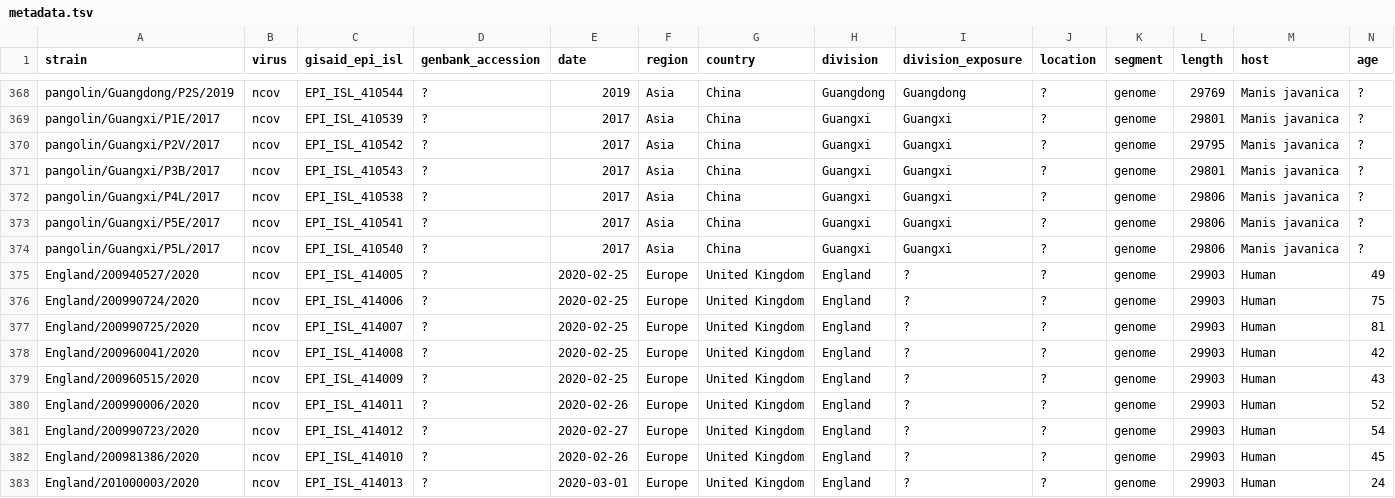
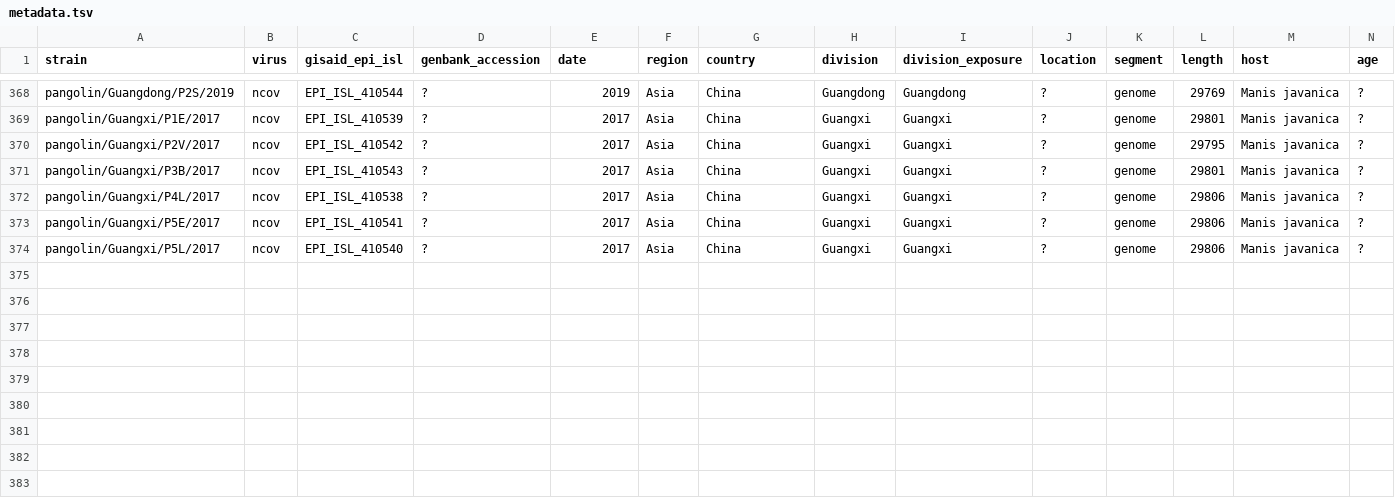
Before and after one commit to brianpardy/ncov, a TSV file: data/metadata.tsv, drawn as a sheet; only a part is shown, gaps mark what is left out; rows hold the shown columns only; the diff names each change by its address in the sheet, - before the commit and + after, or states it on an @@ line.

```diff
--- a/data/metadata.tsv
+++ b/data/metadata.tsv
-row 375: England/200940527/2020 | ncov | EPI_ISL_414005 | ? | 2020-02-25 | Europe | United Kingdom | England | ? | ? | genome | 29903 | Human | 49
-row 376: England/200990724/2020 | ncov | EPI_ISL_414006 | ? | 2020-02-25 | Europe | United Kingdom | England | ? | ? | genome | 29903 | Human | 75
-row 377: England/200990725/2020 | ncov | EPI_ISL_414007 | ? | 2020-02-25 | Europe | United Kingdom | England | ? | ? | genome | 29903 | Human | 81
-row 378: England/200960041/2020 | ncov | EPI_ISL_414008 | ? | 2020-02-25 | Europe | United Kingdom | England | ? | ? | genome | 29903 | Human | 42
-row 379: England/200960515/2020 | ncov | EPI_ISL_414009 | ? | 2020-02-25 | Europe | United Kingdom | England | ? | ? | genome | 29903 | Human | 43
-row 380: England/200990006/2020 | ncov | EPI_ISL_414011 | ? | 2020-02-26 | Europe | United Kingdom | England | ? | ? | genome | 29903 | Human | 52
-row 381: England/200990723/2020 | ncov | EPI_ISL_414012 | ? | 2020-02-27 | Europe | United Kingdom | England | ? | ? | genome | 29903 | Human | 54
-row 382: England/200981386/2020 | ncov | EPI_ISL_414010 | ? | 2020-02-26 | Europe | United Kingdom | England | ? | ? | genome | 29903 | Human | 45
-row 383: England/201000003/2020 | ncov | EPI_ISL_414013 | ? | 2020-03-01 | Europe | United Kingdom | England | ? | ? | genome | 29903 | Human | 24
```
Also changed, not shown: 1 other file.
